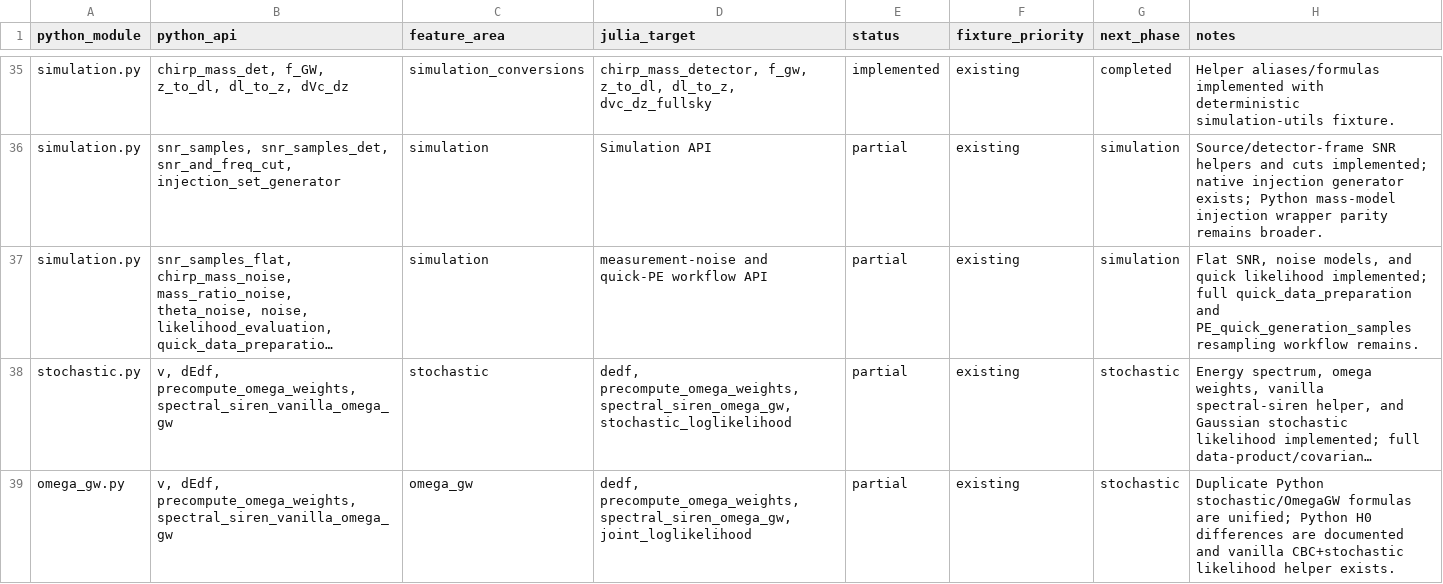
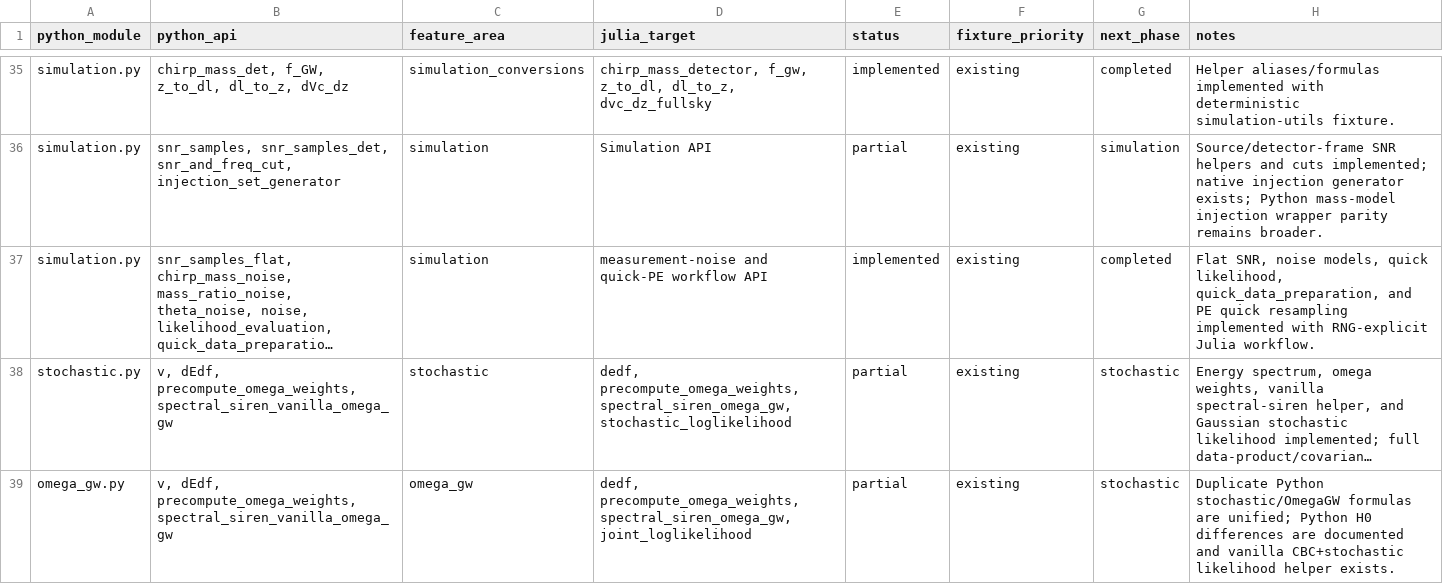
Before and after one commit to zuchengchen/Icarogw.jl, a CSV file: docs/migration_gap_audit.csv, drawn as a sheet; only a part is shown, gaps mark what is left out; long unchanged cells end in …; the diff names each change by its address in the sheet, - before the commit and + after, or states it on an @@ line.

Commit message:
Implement quick simulation workflows

```diff
--- a/docs/migration_gap_audit.csv
+++ b/docs/migration_gap_audit.csv
-E37 (status): partial
+E37 (status): implemented
-G37 (next_phase): simulation
+G37 (next_phase): completed
-H37 (notes): …noise models, and quick likelihood implemented; full quick_data_preparation and PE_quick_generation_samples resampling workflow remains.
+H37 (notes): …noise models, quick likelihood, quick_data_preparation, and PE quick resampling implemented with RNG-explicit Julia workflow.
```
Also changed, not shown: 5 other files.
